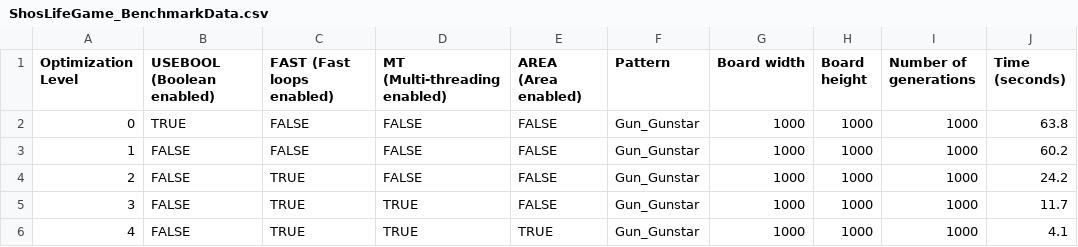
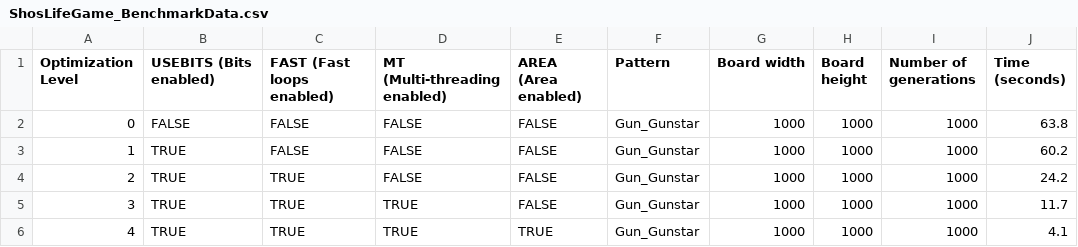
Before and after one commit to Fujiwo/Shos.LifeGame, a CSV file: Articles(Japanese)/ShosLifeGame_BenchmarkData.csv, drawn as a sheet; only a part is shown; the diff names each change by its address in the sheet, - before the commit and + after, or states it on an @@ line.

Commit message:
Refactor Shos.LifeGame implementation to optimize performance by switching from USEBOOL to USEBITS
- Updated documentation and article drafts to reflect the change from USEBOOL to USEBITS as the primary optimization element.
- Adjusted benchmark data to align with the new optimization structure, highlighting the performance impact of the four core elements: USEBITS, FAST, MT, and AREA, along with rendering optimization via BoardPainter.
- Revised chapter mappings and consistency checks to ensure alignment with the updated terminology and structure.
- Modified codebase to implement USEBITS for bit representation, enhancing memory efficiency and performance.

```diff
--- a/Articles(Japanese)/ShosLifeGame_BenchmarkData.csv
+++ b/Articles(Japanese)/ShosLifeGame_BenchmarkData.csv
-B1: USEBOOL (Boolean enabled)
+B1: USEBITS (Bits enabled)
-B2 (USEBITS (Bits enabled)): TRUE
+B2 (USEBITS (Bits enabled)): FALSE
-B3:B6 (USEBITS (Bits enabled)): FALSE
+B3:B6 (USEBITS (Bits enabled)): TRUE
```
Also changed, not shown: 9 other files.
